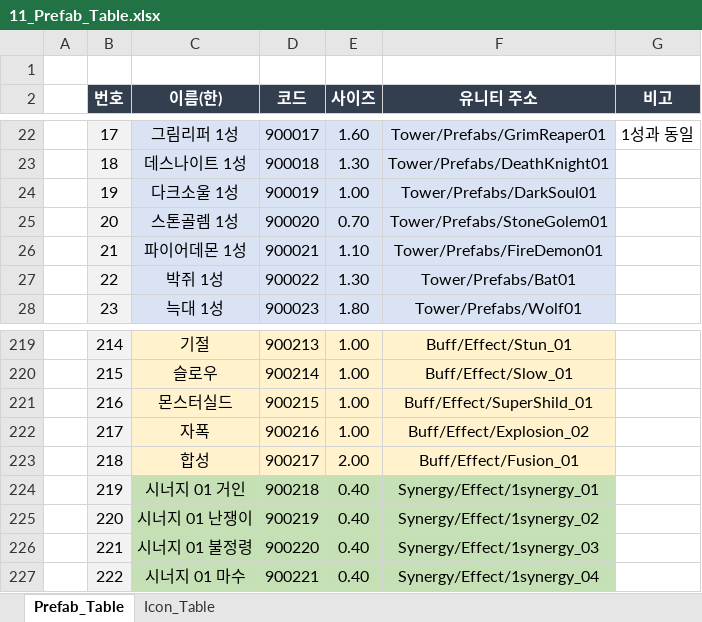
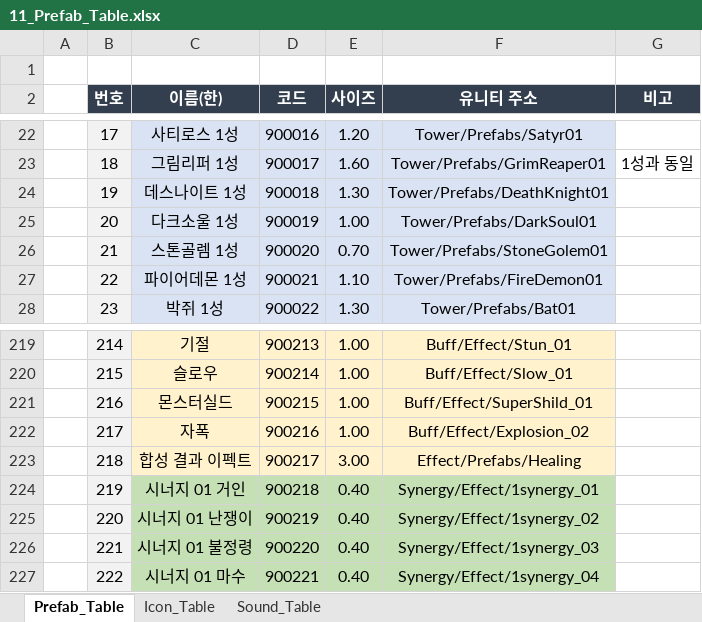
Before and after one commit to kimmk1533/DefensiveDungeon, an Excel workbook: Documents/Table_List/11_Prefab_Table.xlsx, sheet Prefab_Table, drawn as a sheet; only a part is shown, gaps mark what is left out; values as stored, in another font and other column widths than the file's, no borders; the diff covers the shown part only; the diff names each change by its address in the sheet, - before the commit and + after, or states it on an @@ line.

```diff
--- a/Documents/Table_List/11_Prefab_Table.xlsx (sheet Prefab_Table)
+++ b/Documents/Table_List/11_Prefab_Table.xlsx (sheet Prefab_Table)
+sheet tab: Sound_Table
-C22 (이름(한)): 그림리퍼 1성
+C22 (이름(한)): 사티로스 1성
-D22 (코드): 900017
+D22 (코드): 900016
-E22 (사이즈): 1.60
+E22 (사이즈): 1.20
-F22 (유니티 주소): Tower/Prefabs/GrimReaper01
+F22 (유니티 주소): Tower/Prefabs/Satyr01
-G22 (비고): 1성과 동일
+G22 (비고): (empty)
-C23 (이름(한)): 데스나이트 1성
+C23 (이름(한)): 그림리퍼 1성
-D23 (코드): 900018
+D23 (코드): 900017
-E23 (사이즈): 1.30
+E23 (사이즈): 1.60
-F23 (유니티 주소): Tower/Prefabs/DeathKnight01
+F23 (유니티 주소): Tower/Prefabs/GrimReaper01
-G23 (비고): (empty)
+G23 (비고): 1성과 동일
-C24 (이름(한)): 다크소울 1성
+C24 (이름(한)): 데스나이트 1성
-D24 (코드): 900019
+D24 (코드): 900018
-E24 (사이즈): 1.00
+E24 (사이즈): 1.30
-F24 (유니티 주소): Tower/Prefabs/DarkSoul01
+F24 (유니티 주소): Tower/Prefabs/DeathKnight01
-C25 (이름(한)): 스톤골렘 1성
+C25 (이름(한)): 다크소울 1성
-D25 (코드): 900020
+D25 (코드): 900019
-E25 (사이즈): 0.70
+E25 (사이즈): 1.00
-F25 (유니티 주소): Tower/Prefabs/StoneGolem01
+F25 (유니티 주소): Tower/Prefabs/DarkSoul01
-C26 (이름(한)): 파이어데몬 1성
+C26 (이름(한)): 스톤골렘 1성
-D26 (코드): 900021
+D26 (코드): 900020
-E26 (사이즈): 1.10
+E26 (사이즈): 0.70
-F26 (유니티 주소): Tower/Prefabs/FireDemon01
+F26 (유니티 주소): Tower/Prefabs/StoneGolem01
-C27 (이름(한)): 박쥐 1성
+C27 (이름(한)): 파이어데몬 1성
-D27 (코드): 900022
+D27 (코드): 900021
-E27 (사이즈): 1.30
+E27 (사이즈): 1.10
-F27 (유니티 주소): Tower/Prefabs/Bat01
+F27 (유니티 주소): Tower/Prefabs/FireDemon01
-C28 (이름(한)): 늑대 1성
+C28 (이름(한)): 박쥐 1성
-D28 (코드): 900023
+D28 (코드): 900022
-E28 (사이즈): 1.80
+E28 (사이즈): 1.30
-F28 (유니티 주소): Tower/Prefabs/Wolf01
+F28 (유니티 주소): Tower/Prefabs/Bat01
-C223 (이름(한)): 합성
+C223 (이름(한)): 합성 결과 이펙트
-E223 (사이즈): 2.00
+E223 (사이즈): 3.00
-F223 (유니티 주소): Buff/Effect/Fusion_01
+F223 (유니티 주소): Effect/Prefabs/Healing
```
Also changed, not shown: 1 added row, 360 edited cells and cell formats elsewhere in this sheet.
